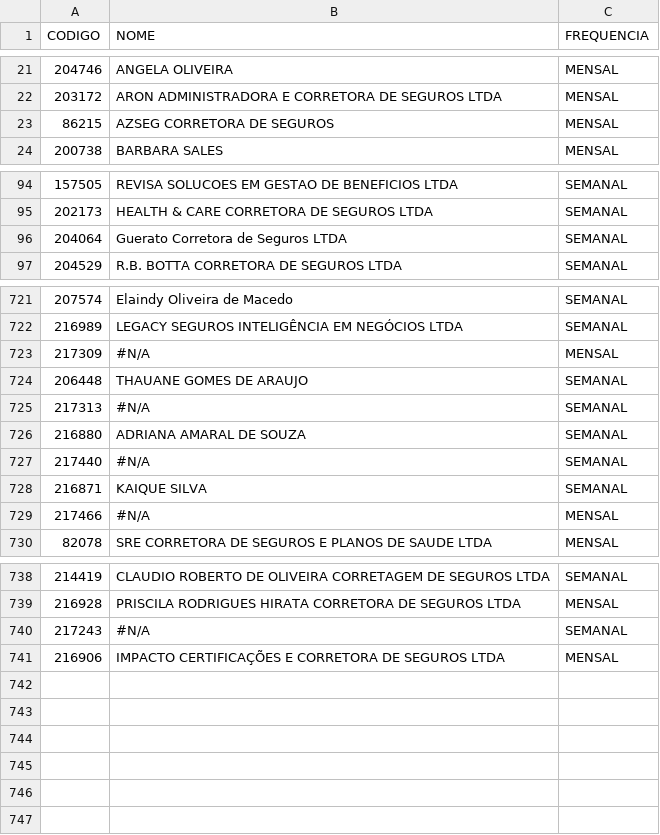
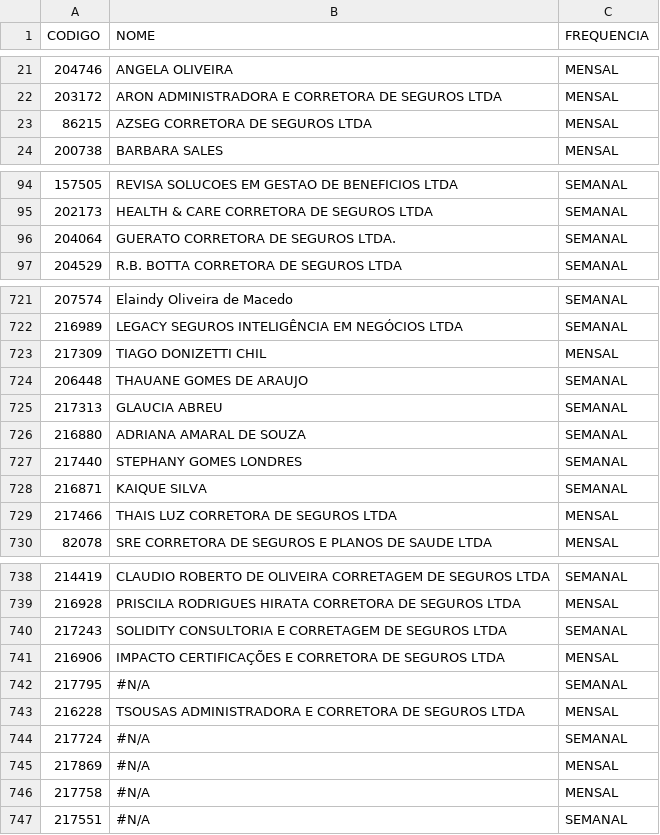
Before and after one commit to hellanysouza-ai/pagamento-affinity, a CSV file: emissores.csv, drawn as a sheet; only a part is shown, gaps mark what is left out; the diff covers the shown part only.

Commit message:
Add files via upload

```diff
--- a/emissores.csv
+++ b/emissores.csv
@@ -22,3 +22,3 @@
 203172;ARON ADMINISTRADORA E CORRETORA DE SEGUROS LTDA;MENSAL
-86215;AZSEG CORRETORA DE SEGUROS;MENSAL
+86215;AZSEG CORRETORA DE SEGUROS LTDA;MENSAL
 200738;BARBARA SALES;MENSAL
@@ -95,3 +95,3 @@
 202173;HEALTH & CARE CORRETORA DE SEGUROS LTDA;SEMANAL
-204064;Guerato Corretora de Seguros LTDA;SEMANAL
+204064;GUERATO CORRETORA DE SEGUROS LTDA.;SEMANAL
 204529;R.B. BOTTA CORRETORA DE SEGUROS LTDA;SEMANAL
@@ -722,9 +722,9 @@
 216989;LEGACY SEGUROS INTELIGÊNCIA EM NEGÓCIOS LTDA;SEMANAL
-217309;#N/A;MENSAL
+217309;TIAGO DONIZETTI CHIL;MENSAL
 206448;THAUANE GOMES DE ARAUJO;SEMANAL
-217313;#N/A;SEMANAL
+217313;GLAUCIA ABREU;SEMANAL
 216880;ADRIANA AMARAL DE SOUZA;SEMANAL
-217440;#N/A;SEMANAL
+217440;STEPHANY GOMES LONDRES;SEMANAL
 216871;KAIQUE SILVA;SEMANAL
-217466;#N/A;MENSAL
+217466;THAIS LUZ CORRETORA DE SEGUROS LTDA;MENSAL
 82078;SRE CORRETORA DE SEGUROS E PLANOS DE SAUDE LTDA;MENSAL
@@ -739,3 +739,9 @@
 216928;PRISCILA RODRIGUES HIRATA CORRETORA DE SEGUROS LTDA;MENSAL
-217243;#N/A;SEMANAL
+217243;SOLIDITY CONSULTORIA E CORRETAGEM DE SEGUROS LTDA;SEMANAL
 216906;IMPACTO CERTIFICAÇÕES E CORRETORA DE SEGUROS LTDA;MENSAL
+217795;#N/A;SEMANAL
+216228;TSOUSAS ADMINISTRADORA E CORRETORA DE SEGUROS LTDA;MENSAL
+217724;#N/A;SEMANAL
+217869;#N/A;MENSAL
+217758;#N/A;MENSAL
+217551;#N/A;SEMANAL
```
Also changed, not shown: 6 edited cells elsewhere in this file.
